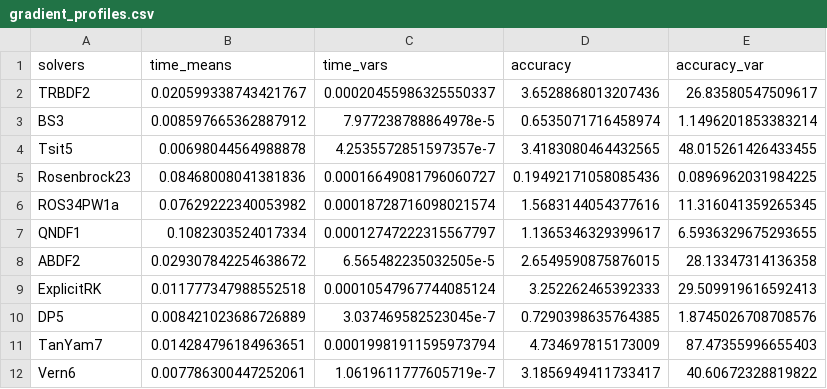
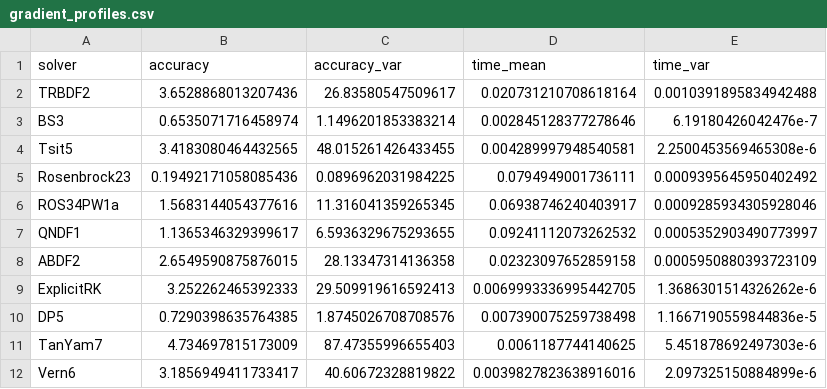
Before and after one commit to Jordan-Dennis/Miyake, a CSV file: gradient_profiles.csv, drawn as a sheet; removed rows and columns are numbered as before the commit, all else as after; the diff names each change by its address in the sheet, - before the commit and + after, or states it on an @@ line.

```diff
--- a/gradient_profiles.csv
+++ b/gradient_profiles.csv
-column B (time_means), rows 2-12: 0.020599338743421767 | 0.008597665362887912 | 0.00698044564988878 | 0.08468008041381836 | 0.07629222340053982 | 0.1082303524017334 | 0.029307842254638672 | 0.011777347988552518 | 0.008421023686726889 | 0.014284796184963651 | 0.007786300447252061
-column C (time_vars), rows 2-12: 0.00020455986325550337 | 7.977238788864978e-5 | 4.2535572851597357e-7 | 0.00016649081796060727 | 0.00018728716098021574 | 0.00012747222315567797 | 6.565482235032505e-5 | 0.00010547967744085124 | 3.037469582523045e-7 | 0.00019981911595973794 | 1.0619611777605719e-7
+column D (time_mean), rows 2-12: 0.020731210708618164 | 0.002845128377278646 | 0.004289997948540581 | 0.0794949001736111 | 0.06938746240403917 | 0.09241112073262532 | 0.02323097652859158 | 0.0069993336995442705 | 0.007390075259738498 | 0.0061187744140625 | 0.0039827823638916016
+column E (time_var), rows 2-12: 0.0010391895834942488 | 6.19180426042476e-7 | 2.2500453569465308e-6 | 0.0009395645950402492 | 0.0009285934305928046 | 0.0005352903490773997 | 0.0005950880393723109 | 1.3686301514326262e-6 | 1.1667190559844836e-5 | 5.451878692497303e-6 | 2.097325150884899e-6
-A1: solvers
+A1: solver
```
Also changed, not shown: solver_profiles.csv, 1 other file.
